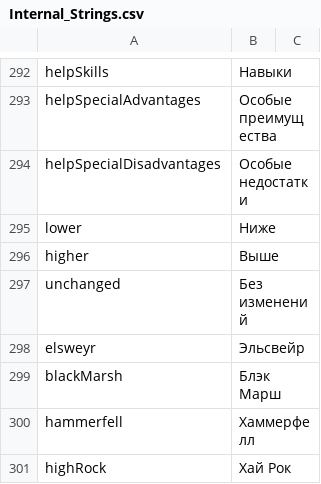
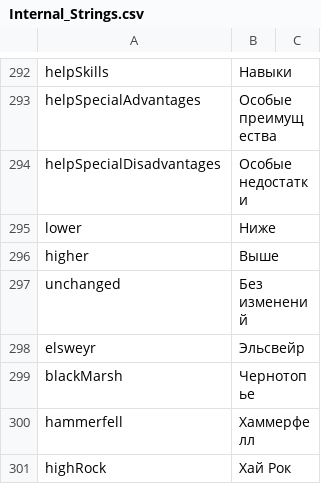
Before and after one commit to Jagget/Daggerfall-Rus, a CSV file: Daggerfall/Text/Internal_Strings.csv, drawn as a sheet; only a part is shown, gaps mark what is left out.

```diff
--- a/Daggerfall/Text/Internal_Strings.csv
+++ b/Daggerfall/Text/Internal_Strings.csv
@@ -453,3 +453,3 @@ unchanged,Без изменений
 elsweyr,Эльсвейр
-blackMarsh,Блэк Марш
+blackMarsh,Чернотопье
 hammerfell,Хаммерфелл
```
Also changed, not shown: Daggerfall/Text/Internal_RSC.csv, 5 other files.
